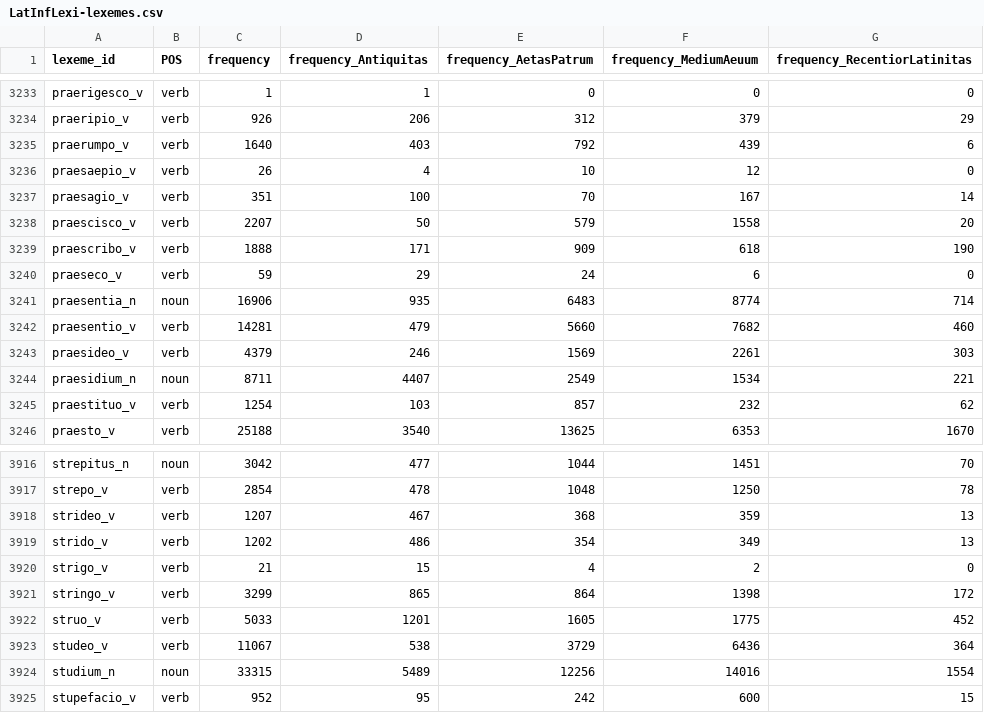
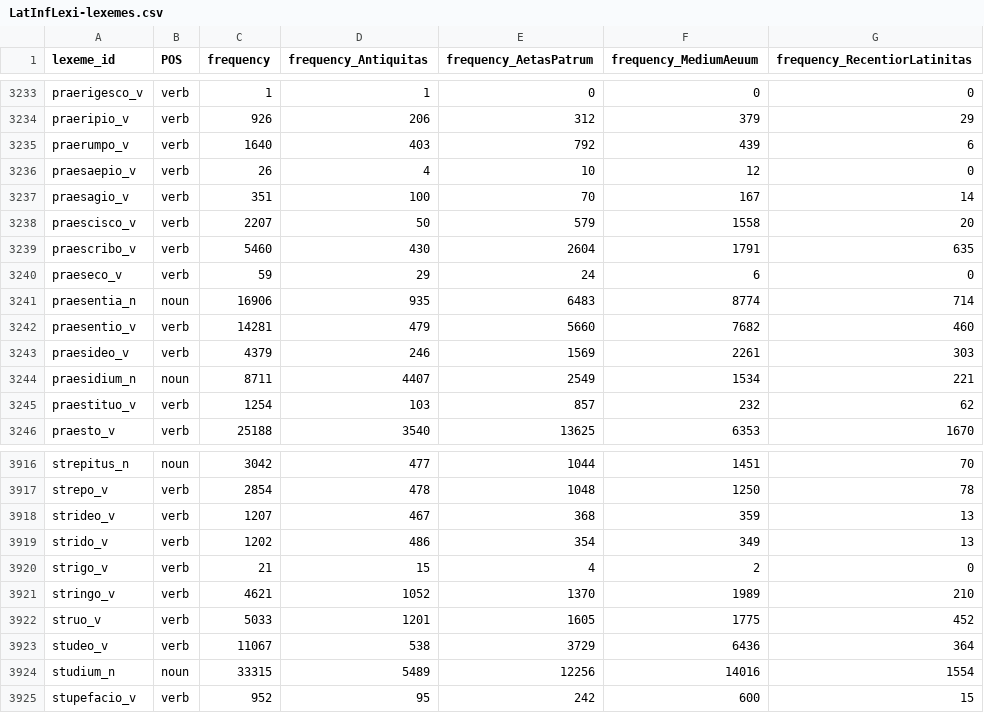
Before and after one commit to matteo-pellegrini/LatInfLexi, a CSV file: LatInfLexi-lexemes.csv, drawn as a sheet; only a part is shown, gaps mark what is left out.

```diff
--- a/LatInfLexi-lexemes.csv
+++ b/LatInfLexi-lexemes.csv
@@ -3238,3 +3238,3 @@ praesagio_v,verb,351,100,70,167,14
 praescisco_v,verb,2207,50,579,1558,20
-praescribo_v,verb,1888,171,909,618,190
+praescribo_v,verb,5460,430,2604,1791,635
 praeseco_v,verb,59,29,24,6,0
@@ -3920,3 +3920,3 @@ strido_v,verb,1202,486,354,349,13
 strigo_v,verb,21,15,4,2,0
-stringo_v,verb,3299,865,864,1398,172
+stringo_v,verb,4621,1052,1370,1989,210
 struo_v,verb,5033,1201,1605,1775,452
```
Also changed, not shown: LatInfLexi-cells.csv, 1 other file.
